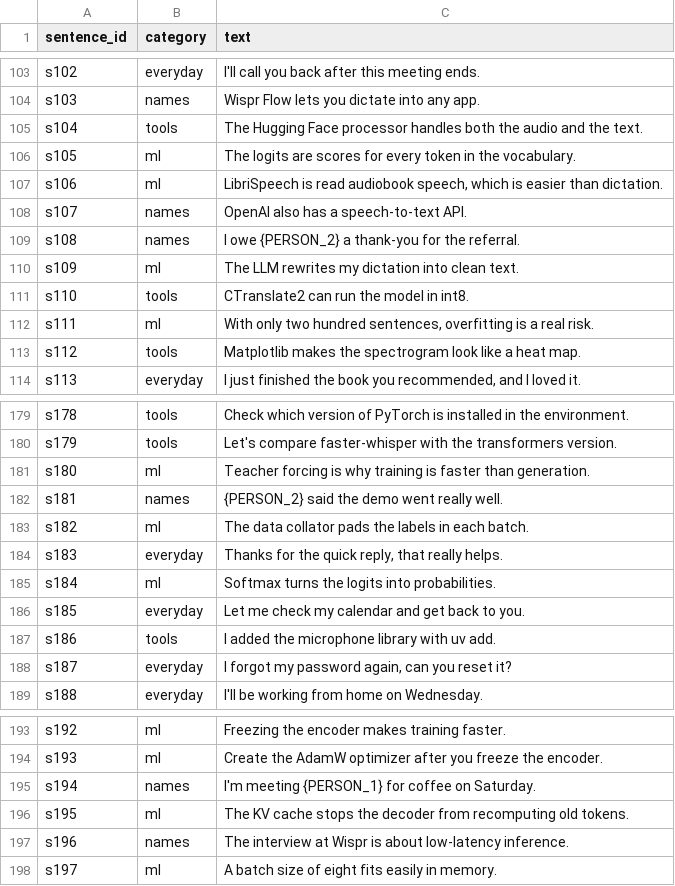
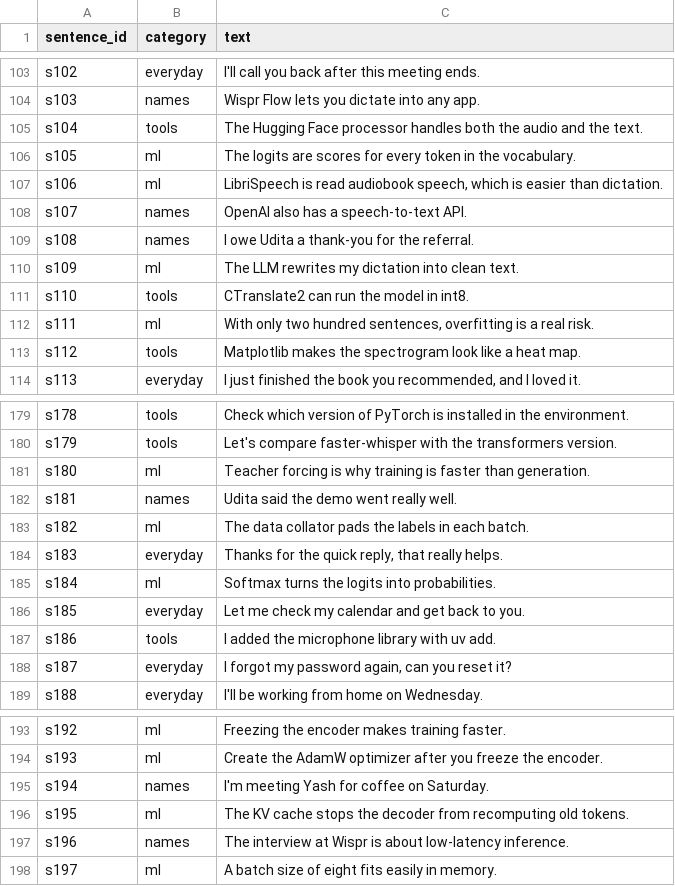
Before and after one commit to poseidonyash/whisper-finetune, a CSV file: data/sentences.csv, drawn as a sheet; only a part is shown, gaps mark what is left out; the diff covers the shown part only.

```diff
--- a/data/sentences.csv
+++ b/data/sentences.csv
@@ -108,3 +108,3 @@ s106,ml,"LibriSpeech is read audiobook speech, which is easier than dictation."
 s107,names,OpenAI also has a speech-to-text API.
-s108,names,I owe {PERSON_2} a thank-you for the referral.
+s108,names,I owe Udita a thank-you for the referral.
 s109,ml,The LLM rewrites my dictation into clean text.
@@ -181,3 +181,3 @@ s179,tools,Let's compare faster-whisper with the transformers version.
 s180,ml,Teacher forcing is why training is faster than generation.
-s181,names,{PERSON_2} said the demo went really well.
+s181,names,Udita said the demo went really well.
 s182,ml,The data collator pads the labels in each batch.
@@ -194,3 +194,3 @@ s192,ml,Freezing the encoder makes training faster.
 s193,ml,Create the AdamW optimizer after you freeze the encoder.
-s194,names,I'm meeting {PERSON_1} for coffee on Saturday.
+s194,names,I'm meeting Yash for coffee on Saturday.
 s195,ml,The KV cache stops the decoder from recomputing old tokens.
```
Also changed, not shown: 15 edited cells elsewhere in this file, 3 other files.
